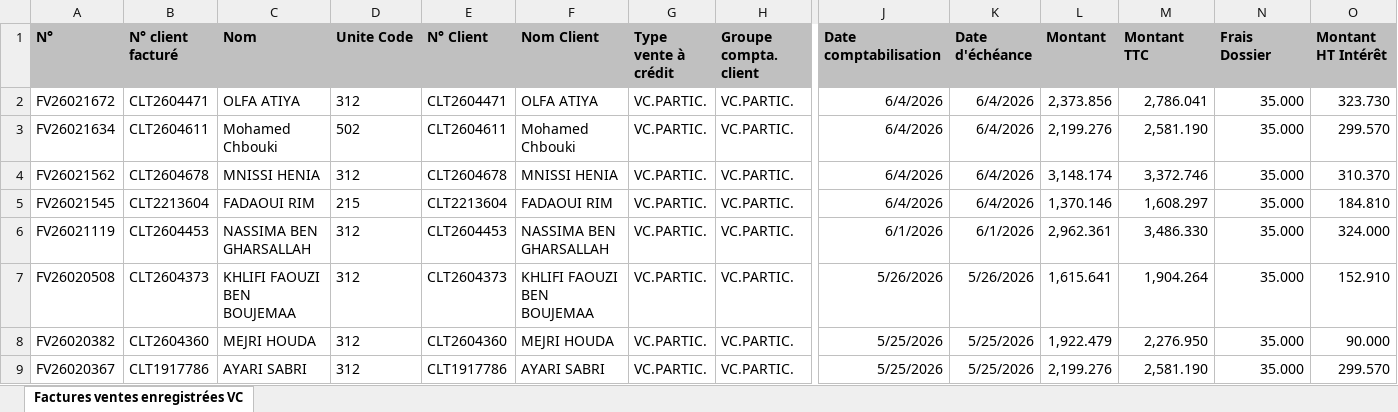
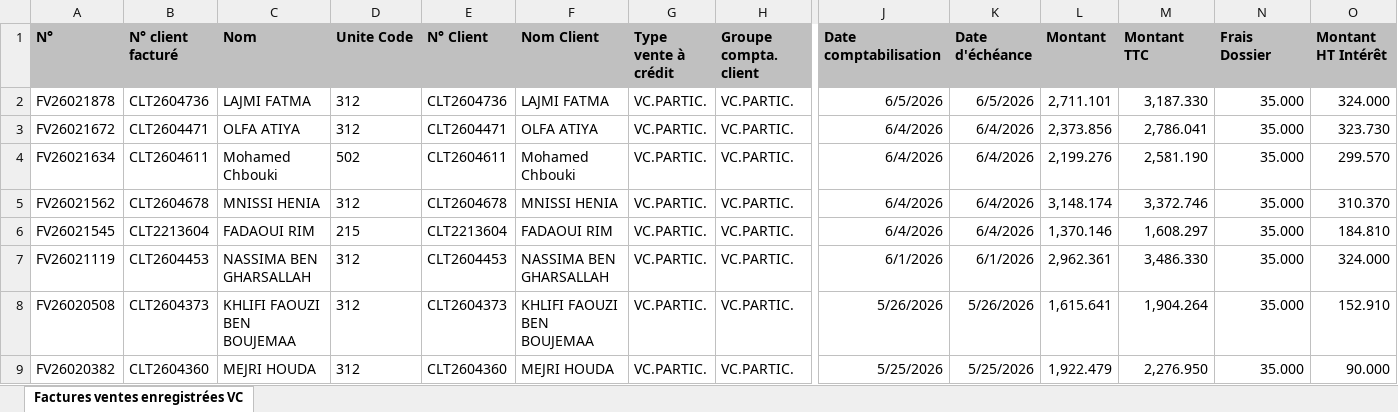
Before and after one commit to chkondali-dev/pilotage-b2b, an Excel workbook: 2025/Factures ventes enregistrées VC CONVENTION EDC.xlsx, sheet Factures ventes enregistrées VC, drawn as a sheet; only a part is shown, gaps mark what is left out; the shorter side is filled out with more unchanged rows; values as stored, in another font and other column widths than the file's, no borders; table styles not drawn; rows hold the shown columns only; the diff names each change by its address in the sheet, - before the commit and + after, or states it on an @@ line.

```diff
--- a/2025/Factures ventes enregistrées VC CONVENTION EDC.xlsx (sheet Factures ventes enregistrées VC)
+++ b/2025/Factures ventes enregistrées VC CONVENTION EDC.xlsx (sheet Factures ventes enregistrées VC)
+row 2: FV26021878 | CLT2604736 | LAJMI FATMA | 312 | CLT2604736 | LAJMI FATMA | VC.PARTIC. | VC.PARTIC. | 6/5/2026 | 6/5/2026 | 2,711.101 | 3,187.330 | 35.000 | 324.000
```
Also changed, not shown: 4 other files.
